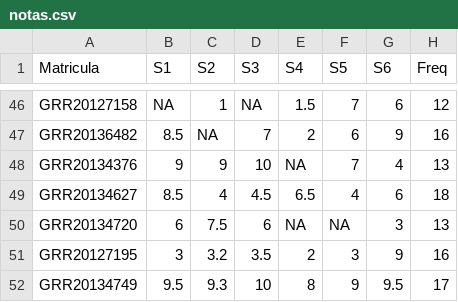
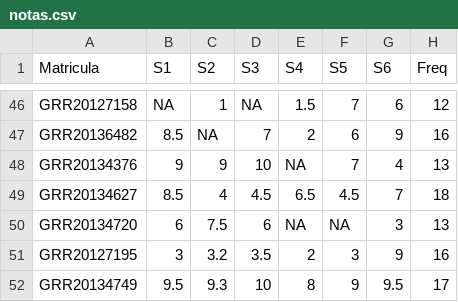
Before and after one commit to fernandomayer/ce001n-2016-01, a CSV file: misc/notas.csv, drawn as a sheet; only a part is shown, gaps mark what is left out.

```diff
--- a/misc/notas.csv
+++ b/misc/notas.csv
@@ -48,3 +48,3 @@ GRR20136482,8.5,NA,7,2,6,9,16
 GRR20134376,9,9,10,NA,7,4,13
-GRR20134627,8.5,4,4.5,6.5,4,6,18
+GRR20134627,8.5,4,4.5,6.5,4.5,7,18
 GRR20134720,6,7.5,6,NA,NA,3,13
```
Also changed, not shown: 3 other files.
